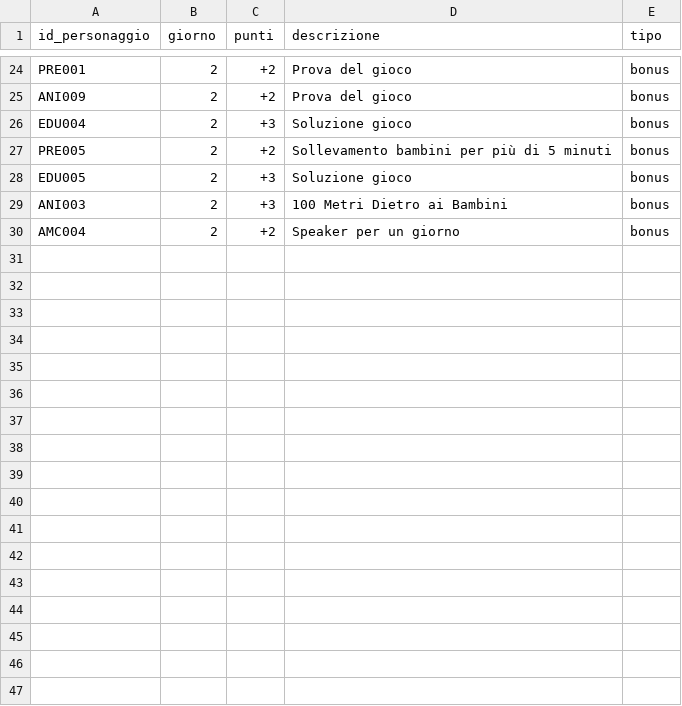
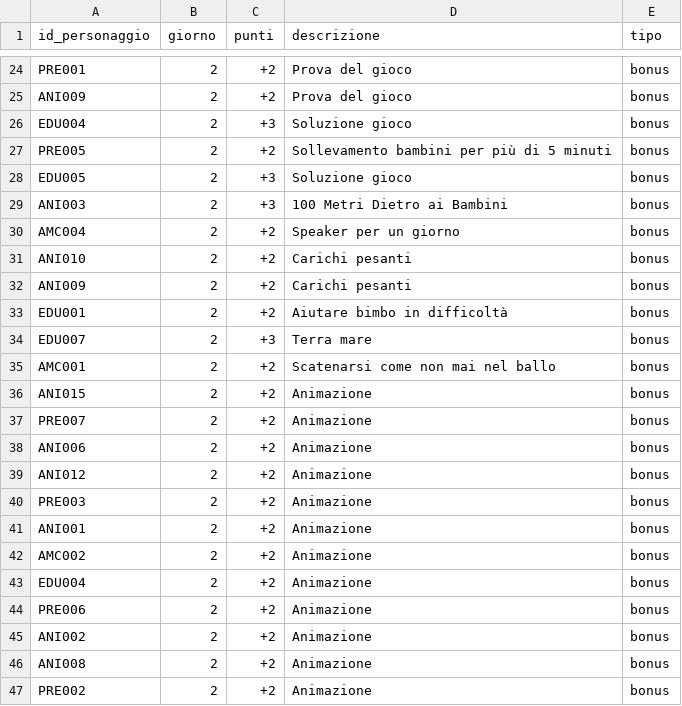
Before and after one commit to francesco-milione/Fanta-oratorio, a CSV file: public/data/bonus_malus.csv, drawn as a sheet; only a part is shown, gaps mark what is left out.

Commit message:
punti

```diff
--- a/public/data/bonus_malus.csv
+++ b/public/data/bonus_malus.csv
@@ -30 +30,18 @@ ANI003,2,+3,100 Metri Dietro ai Bambini,bonus
 AMC004,2,+2,Speaker per un giorno,bonus
+ANI010,2,+2,Carichi pesanti,bonus
+ANI009,2,+2,Carichi pesanti,bonus
+EDU001,2,+2,Aiutare bimbo in difficoltà,bonus
+EDU007,2,+3,Terra mare,bonus
+AMC001,2,+2,Scatenarsi come non mai nel ballo,bonus
+ANI015,2,+2,Animazione,bonus
+PRE007,2,+2,Animazione,bonus
+ANI006,2,+2,Animazione,bonus
+ANI012,2,+2,Animazione,bonus
+PRE003,2,+2,Animazione,bonus
+ANI001,2,+2,Animazione,bonus
+AMC002,2,+2,Animazione,bonus
+EDU004,2,+2,Animazione,bonus
+PRE006,2,+2,Animazione,bonus
+ANI002,2,+2,Animazione,bonus
+ANI008,2,+2,Animazione,bonus
+PRE002,2,+2,Animazione,bonus
```
